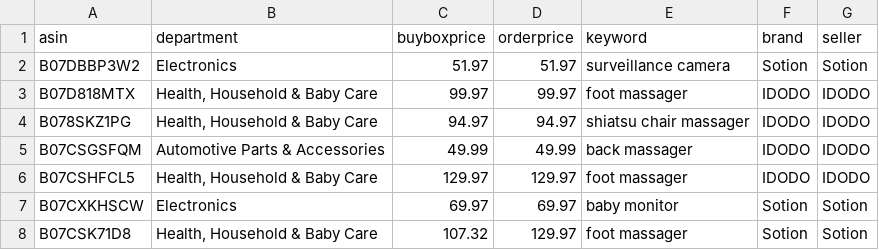
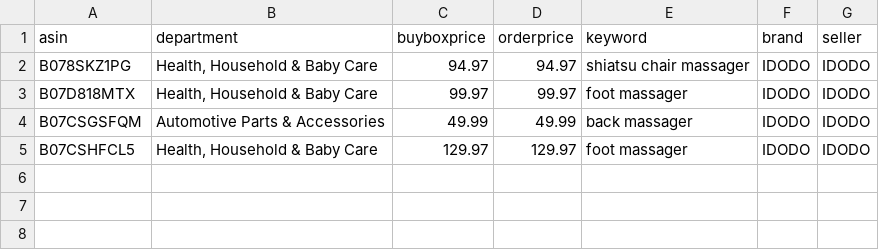
Before and after one commit to czds68/AmazonBuy, a CSV file: amazonbuy_database/productinfo.csv, drawn as a sheet; removed rows and columns are numbered as before the commit, all else as after; the diff names each change by its address in the sheet, - before the commit and + after, or states it on an @@ line.

```diff
--- a/amazonbuy_database/productinfo.csv
+++ b/amazonbuy_database/productinfo.csv
-row 2: B07DBBP3W2 | Electronics | 51.97 | 51.97 | surveillance camera | Sotion | Sotion
@@ row 4 moved to row 2: B078SKZ1PG @@
-row 7: B07CXKHSCW | Electronics | 69.97 | 69.97 | baby monitor | Sotion | Sotion
-row 8: B07CSK71D8 | Health, Household & Baby Care | 107.32 | 129.97 | foot massager | Sotion | Sotion
```
Also changed, not shown: amazonbuy_database/Finance.csv, amazonbuy_database/ordertask.csv, 3 other files.
